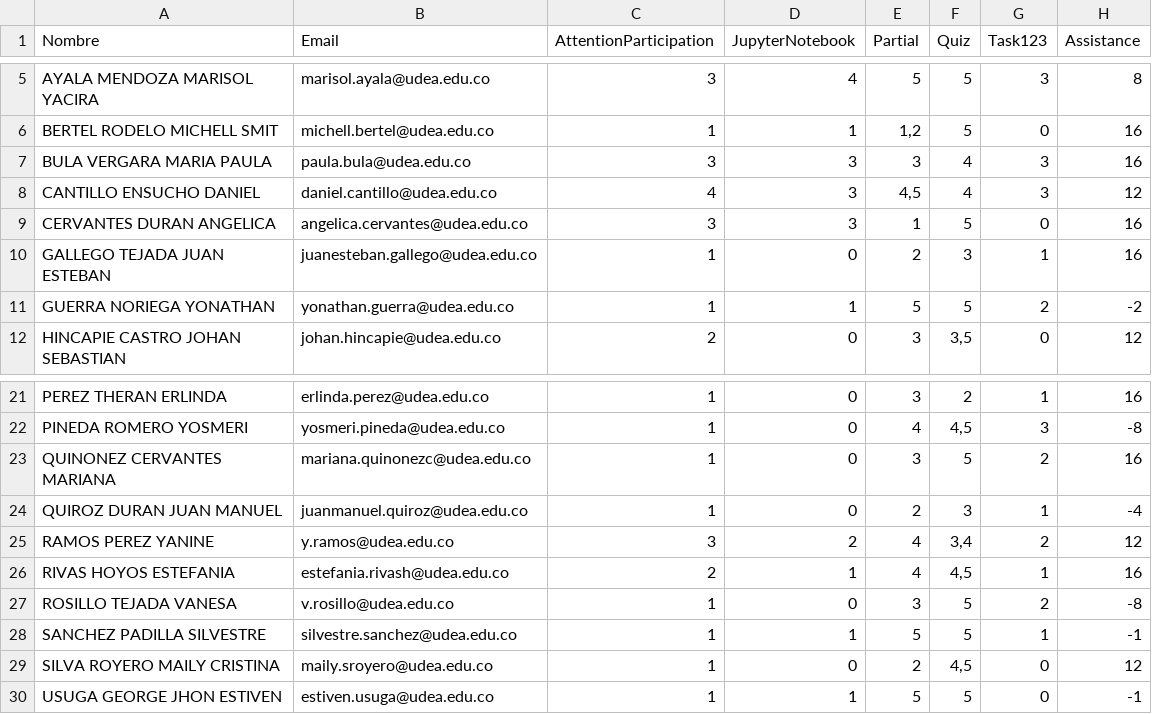
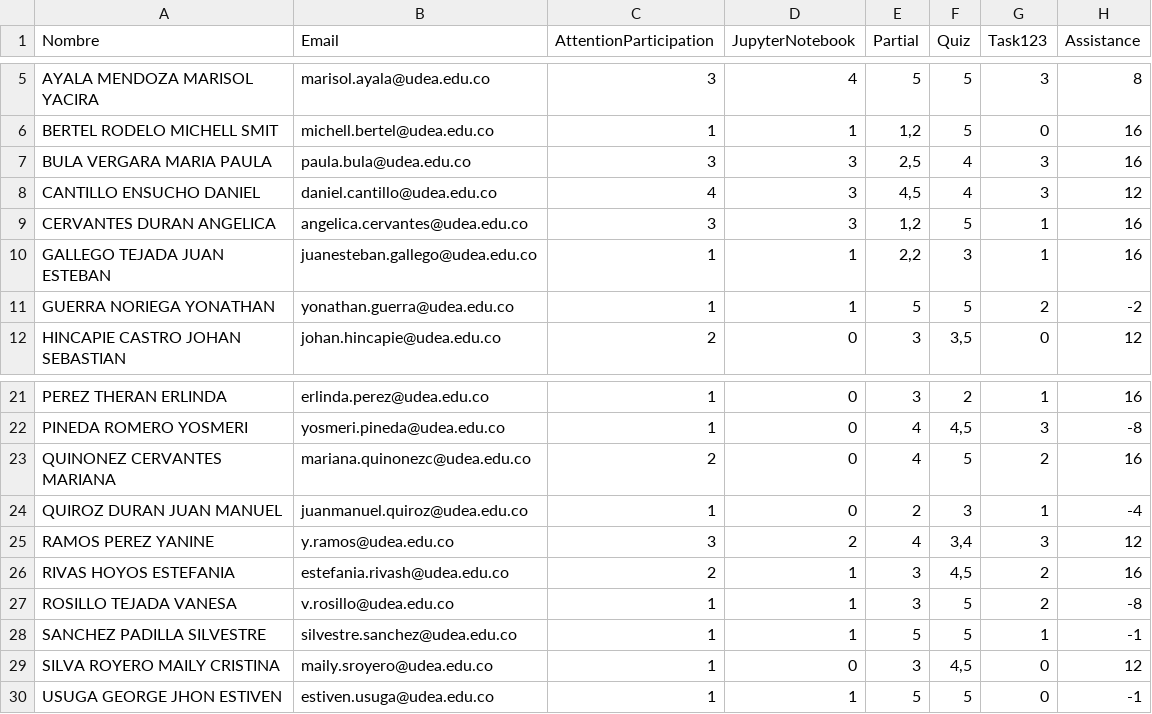
Before and after one commit to marco-canas/groups_list, a CSV file: calculo_integral.csv, drawn as a sheet; only a part is shown, gaps mark what is left out.

```diff
--- a/calculo_integral.csv
+++ b/calculo_integral.csv
@@ -6,6 +6,6 @@ AYALA MENDOZA MARISOL YACIRA,marisol.ayala@udea.edu.co,3,4,5,5,3,8
 BERTEL RODELO MICHELL SMIT,michell.bertel@udea.edu.co,1,1,"1,2",5,0,16
-BULA VERGARA MARIA PAULA,paula.bula@udea.edu.co,3,3,3,4,3,16
+BULA VERGARA MARIA PAULA,paula.bula@udea.edu.co,3,3,"2,5",4,3,16
 CANTILLO ENSUCHO DANIEL,daniel.cantillo@udea.edu.co,4,3,"4,5",4,3,12
-CERVANTES DURAN ANGELICA,angelica.cervantes@udea.edu.co,3,3,1,5,0,16
-GALLEGO TEJADA JUAN ESTEBAN,juanesteban.gallego@udea.edu.co,1,0,2,3,1,16
+CERVANTES DURAN ANGELICA,angelica.cervantes@udea.edu.co,3,3,"1,2",5,1,16
+GALLEGO TEJADA JUAN ESTEBAN,juanesteban.gallego@udea.edu.co,1,1,"2,2",3,1,16
 GUERRA NORIEGA YONATHAN,yonathan.guerra@udea.edu.co,1,1,5,5,2,-2
@@ -22,9 +22,9 @@ PEREZ THERAN ERLINDA,erlinda.perez@udea.edu.co,1,0,3,2,1,16
 PINEDA ROMERO YOSMERI,yosmeri.pineda@udea.edu.co,1,0,4,"4,5",3,-8
-QUINONEZ CERVANTES MARIANA,mariana.quinonezc@udea.edu.co,1,0,3,5,2,16
+QUINONEZ CERVANTES MARIANA,mariana.quinonezc@udea.edu.co,2,0,4,5,2,16
 QUIROZ DURAN JUAN MANUEL,juanmanuel.quiroz@udea.edu.co,1,0,2,3,1,-4
-RAMOS PEREZ YANINE,y.ramos@udea.edu.co,3,2,4,"3,4",2,12
-RIVAS HOYOS ESTEFANIA,estefania.rivash@udea.edu.co,2,1,4,"4,5",1,16
-ROSILLO TEJADA VANESA,v.rosillo@udea.edu.co,1,0,3,5,2,-8
+RAMOS PEREZ YANINE,y.ramos@udea.edu.co,3,2,4,"3,4",3,12
+RIVAS HOYOS ESTEFANIA,estefania.rivash@udea.edu.co,2,1,3,"4,5",2,16
+ROSILLO TEJADA VANESA,v.rosillo@udea.edu.co,1,1,3,5,2,-8
 SANCHEZ PADILLA SILVESTRE,silvestre.sanchez@udea.edu.co,1,1,5,5,1,-1
-SILVA ROYERO MAILY CRISTINA,maily.sroyero@udea.edu.co,1,0,2,"4,5",0,12
+SILVA ROYERO MAILY CRISTINA,maily.sroyero@udea.edu.co,1,0,3,"4,5",0,12
 USUGA GEORGE JHON ESTIVEN,estiven.usuga@udea.edu.co,1,1,5,5,0,-1
```
Also changed, not shown: seminario_didactica_aritmetica.csv, 3 other files.
